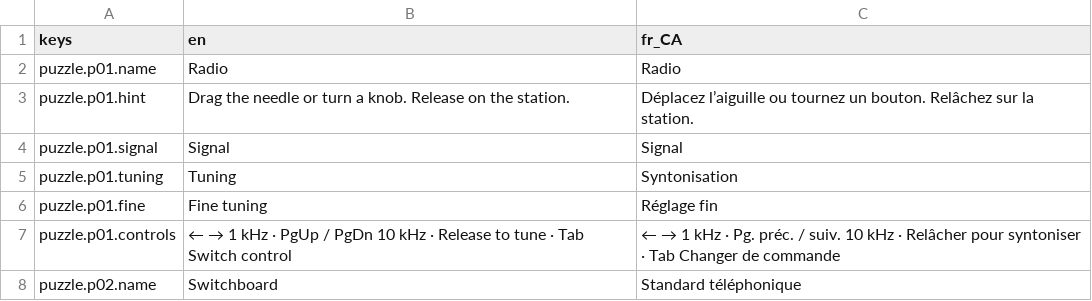
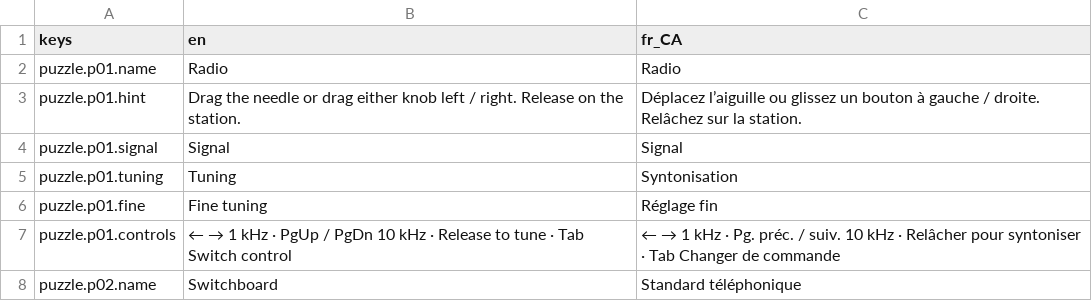
Before and after one commit to Darkamui/ward-zero, a CSV file: game/localization/puzzles.csv, drawn as a sheet; only a part is shown.

```diff
--- a/game/localization/puzzles.csv
+++ b/game/localization/puzzles.csv
@@ -2,3 +2,3 @@ keys,en,fr_CA
 puzzle.p01.name,Radio,Radio
-puzzle.p01.hint,Drag the needle or turn a knob. Release on the station.,Déplacez l’aiguille ou tournez un bouton. Relâchez sur la station.
+puzzle.p01.hint,Drag the needle or drag either knob left / right. Release on the station.,Déplacez l’aiguille ou glissez un bouton à gauche / droite. Relâchez sur la station.
 puzzle.p01.signal,Signal,Signal
```
Also changed, not shown: game/localization/ui.csv, 11 other files.
